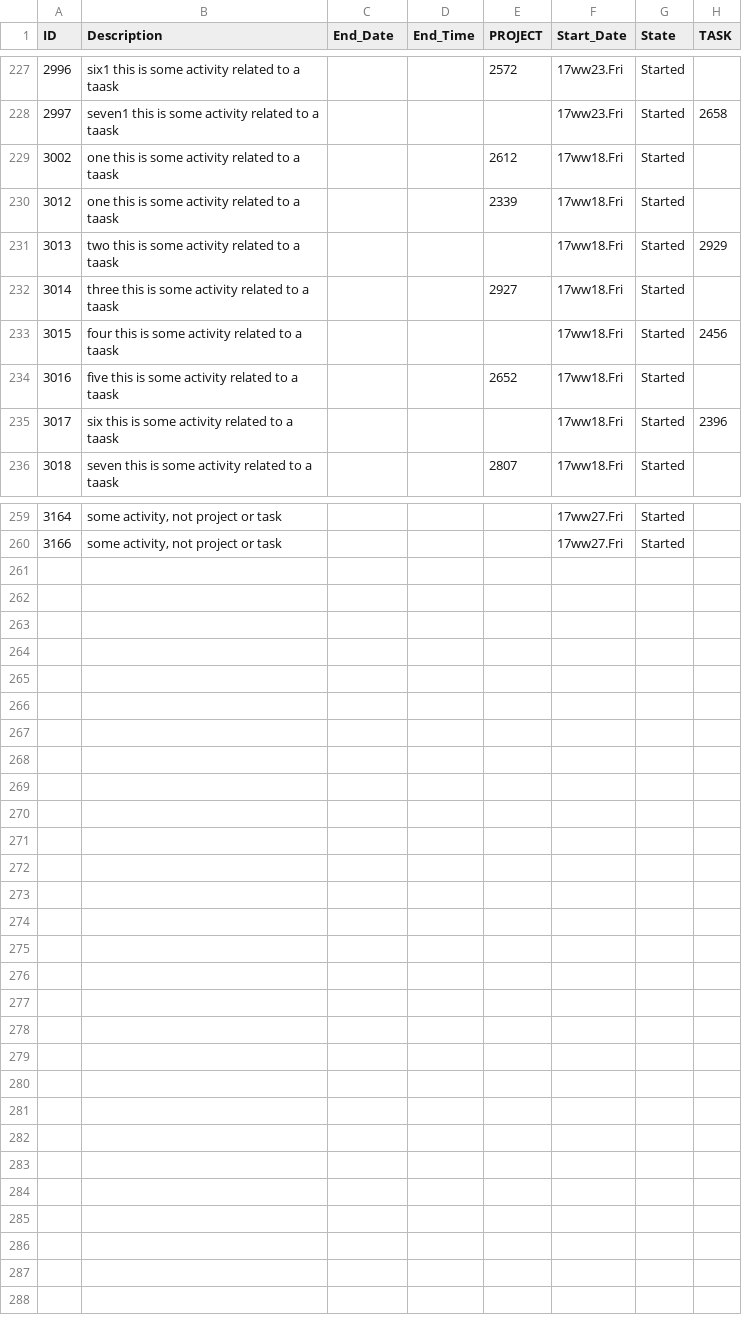
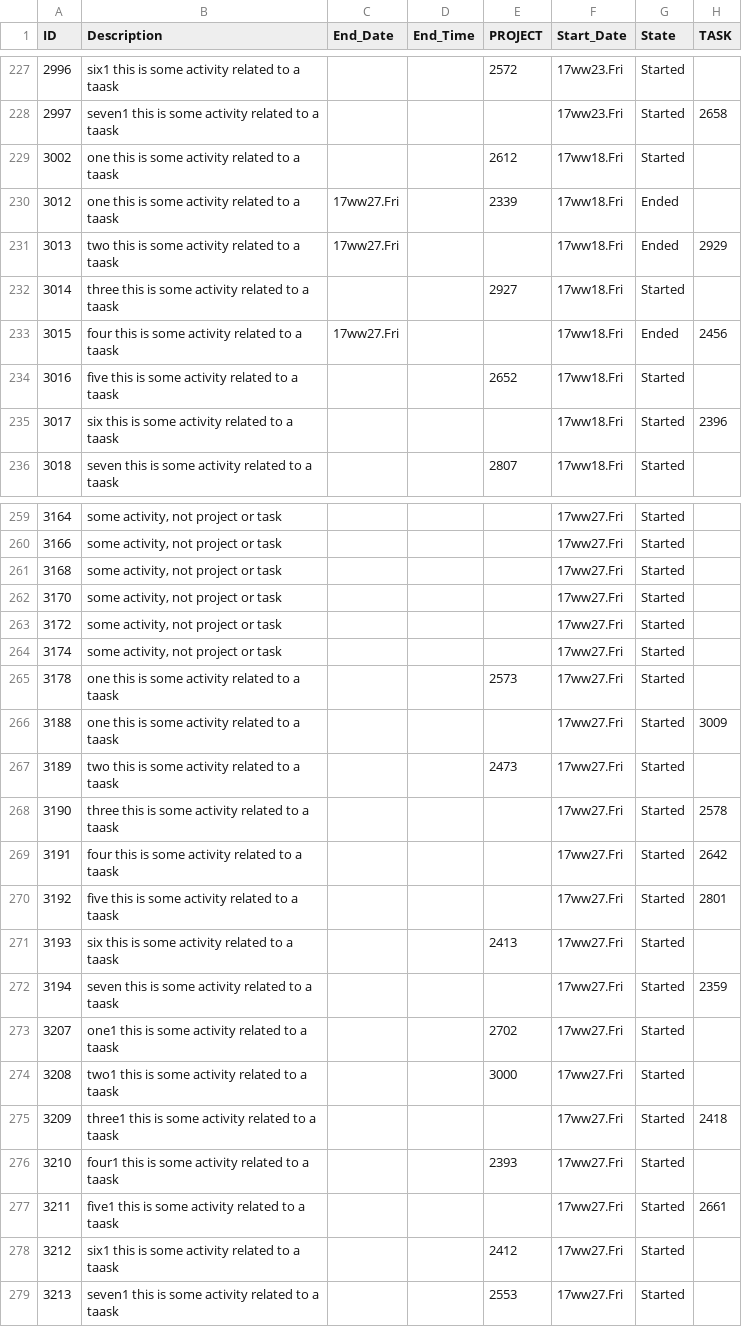
Before and after one commit to oeitam/weekly, a CSV file: data/dfa.csv, drawn as a sheet; only a part is shown, gaps mark what is left out; the diff covers the shown part only.

```diff
--- a/data/dfa.csv
+++ b/data/dfa.csv
@@ -229,6 +229,6 @@ ID,Description,End_Date,End_Time,PROJECT,Start_Date,State,TASK
 3002, one this is some activity related to a taask,,,2612,17ww18.Fri,Started,
-3012, one this is some activity related to a taask,,,2339,17ww18.Fri,Started,
-3013, two this is some activity related to a taask,,,,17ww18.Fri,Started,2929
+3012, one this is some activity related to a taask,17ww27.Fri,,2339,17ww18.Fri,Ended,
+3013, two this is some activity related to a taask,17ww27.Fri,,,17ww18.Fri,Ended,2929
 3014, three this is some activity related to a taask,,,2927,17ww18.Fri,Started,
-3015, four this is some activity related to a taask,,,,17ww18.Fri,Started,2456
+3015, four this is some activity related to a taask,17ww27.Fri,,,17ww18.Fri,Ended,2456
 3016, five this is some activity related to a taask,,,2652,17ww18.Fri,Started,
@@ -260 +260,20 @@ ID,Description,End_Date,End_Time,PROJECT,Start_Date,State,TASK
 3166," some activity, not project or task",,,,17ww27.Fri,Started,
+3168," some activity, not project or task",,,,17ww27.Fri,Started,
+3170," some activity, not project or task",,,,17ww27.Fri,Started,
+3172," some activity, not project or task",,,,17ww27.Fri,Started,
+3174," some activity, not project or task",,,,17ww27.Fri,Started,
+3178, one this is some activity related to a taask,,,2573,17ww27.Fri,Started,
+3188, one this is some activity related to a taask,,,,17ww27.Fri,Started,3009
+3189, two this is some activity related to a taask,,,2473,17ww27.Fri,Started,
+3190, three this is some activity related to a taask,,,,17ww27.Fri,Started,2578
+3191, four this is some activity related to a taask,,,,17ww27.Fri,Started,2642
+3192, five this is some activity related to a taask,,,,17ww27.Fri,Started,2801
+3193, six this is some activity related to a taask,,,2413,17ww27.Fri,Started,
+3194, seven this is some activity related to a taask,,,,17ww27.Fri,Started,2359
+3207, one1 this is some activity related to a taask,,,2702,17ww27.Fri,Started,
+3208, two1 this is some activity related to a taask,,,3000,17ww27.Fri,Started,
+3209, three1 this is some activity related to a taask,,,,17ww27.Fri,Started,2418
+3210, four1 this is some activity related to a taask,,,2393,17ww27.Fri,Started,
+3211, five1 this is some activity related to a taask,,,,17ww27.Fri,Started,2661
+3212, six1 this is some activity related to a taask,,,2412,17ww27.Fri,Started,
+3213, seven1 this is some activity related to a taask,,,2553,17ww27.Fri,Started,
```
Also changed, not shown: 31 edited cells elsewhere in this file, data/dfm.csv, data/dfp.csv, 5 other files.
